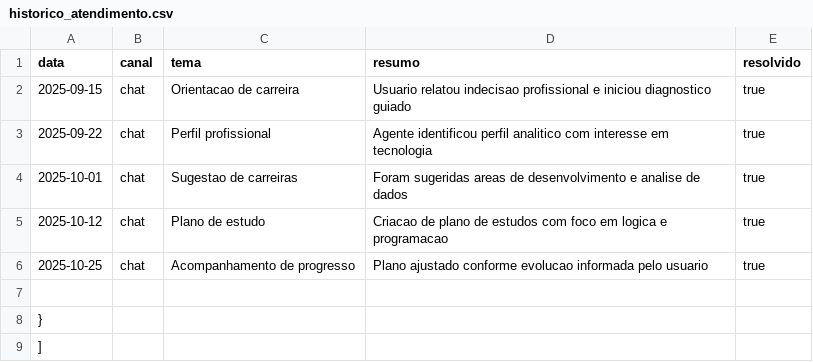
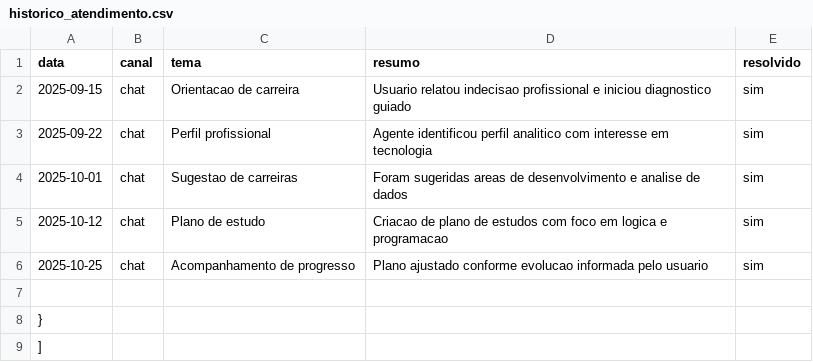
Before and after one commit to Ericky-dev/dio-lab-bia-do-futuro, a CSV file: data/historico_atendimento.csv, drawn as a sheet.

Commit message:
feat: adiciona historico de atendimentos do agente ORIENTA em formato CSV
Updated the resolution status from 'true' to 'sim' for clarity.

```diff
--- a/data/historico_atendimento.csv
+++ b/data/historico_atendimento.csv
@@ -1,7 +1,7 @@
 data,canal,tema,resumo,resolvido
-2025-09-15,chat,Orientacao de carreira,Usuario relatou indecisao profissional e iniciou diagnostico guiado,true
-2025-09-22,chat,Perfil profissional,Agente identificou perfil analitico com interesse em tecnologia,true
-2025-10-01,chat,Sugestao de carreiras,Foram sugeridas areas de desenvolvimento e analise de dados,true
-2025-10-12,chat,Plano de estudo,Criacao de plano de estudos com foco em logica e programacao,true
-2025-10-25,chat,Acompanhamento de progresso,Plano ajustado conforme evolucao informada pelo usuario,true
+2025-09-15,chat,Orientacao de carreira,Usuario relatou indecisao profissional e iniciou diagnostico guiado,sim
+2025-09-22,chat,Perfil profissional,Agente identificou perfil analitico com interesse em tecnologia,sim
+2025-10-01,chat,Sugestao de carreiras,Foram sugeridas areas de desenvolvimento e analise de dados,sim
+2025-10-12,chat,Plano de estudo,Criacao de plano de estudos com foco em logica e programacao,sim
+2025-10-25,chat,Acompanhamento de progresso,Plano ajustado conforme evolucao informada pelo usuario,sim
 
```
